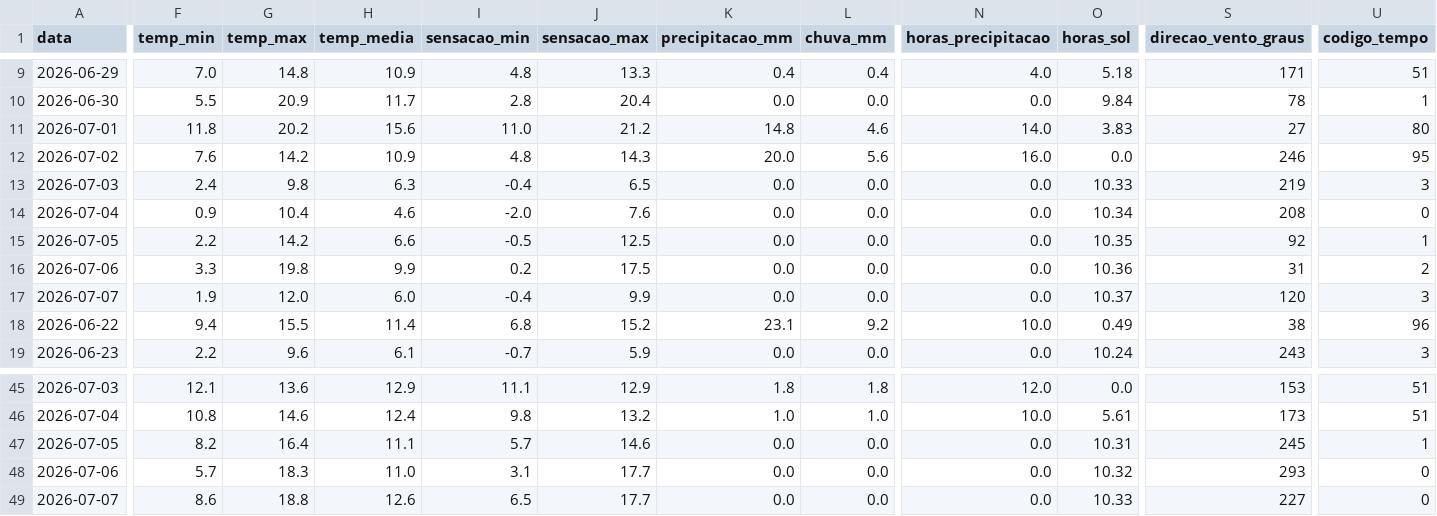
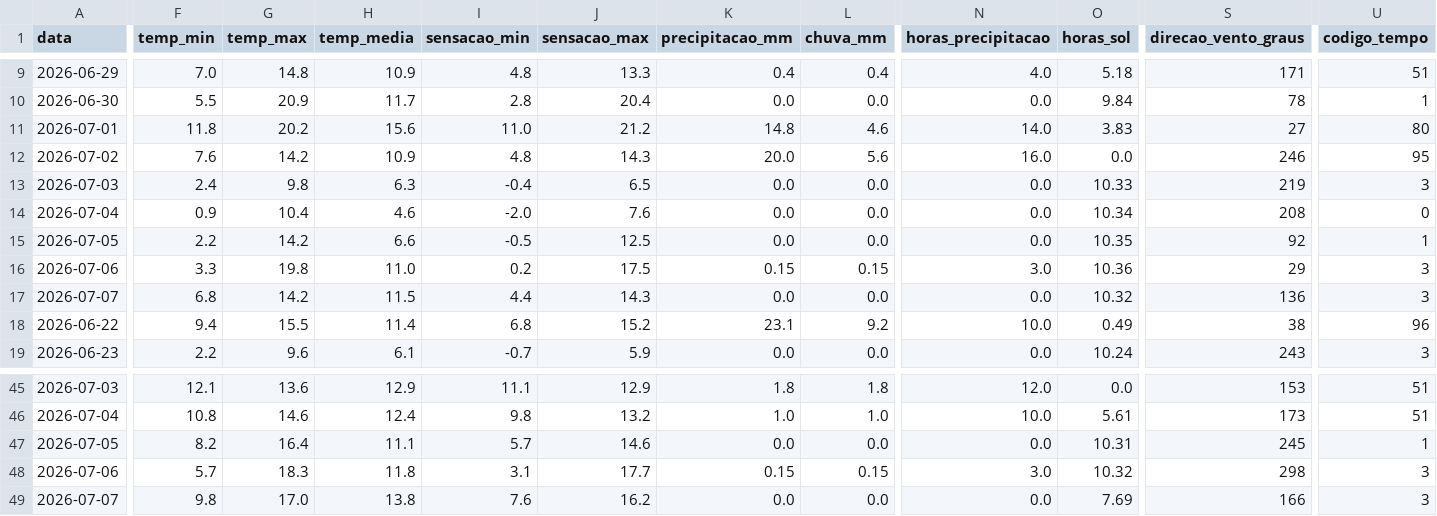
Before and after one commit to augluiz/vcz-site, a CSV file: ceasa_dashboard/dados/clima_sc_previsao.csv, drawn as a sheet; only a part is shown, gaps mark what is left out; the diff covers the shown part only; the diff names each change by its address in the sheet, - before the commit and + after, or states it on an @@ line.

```diff
--- a/ceasa_dashboard/dados/clima_sc_previsao.csv
+++ b/ceasa_dashboard/dados/clima_sc_previsao.csv
-H16 (temp_media): 9.9
+H16 (temp_media): 11.0
-K16 (precipitacao_mm): 0.0
+K16 (precipitacao_mm): 0.15
-L16 (chuva_mm): 0.0
+L16 (chuva_mm): 0.15
-N16 (horas_precipitacao): 0.0
+N16 (horas_precipitacao): 3.0
-S16 (direcao_vento_graus): 31
+S16 (direcao_vento_graus): 29
-U16 (codigo_tempo): 2
+U16 (codigo_tempo): 3
-F17 (temp_min): 1.9
+F17 (temp_min): 6.8
-G17 (temp_max): 12.0
+G17 (temp_max): 14.2
-H17 (temp_media): 6.0
+H17 (temp_media): 11.5
-I17 (sensacao_min): -0.4
+I17 (sensacao_min): 4.4
-J17 (sensacao_max): 9.9
+J17 (sensacao_max): 14.3
-O17 (horas_sol): 10.37
+O17 (horas_sol): 10.32
-S17 (direcao_vento_graus): 120
+S17 (direcao_vento_graus): 136
-H48 (temp_media): 11.0
+H48 (temp_media): 11.8
-K48 (precipitacao_mm): 0.0
+K48 (precipitacao_mm): 0.15
-L48 (chuva_mm): 0.0
+L48 (chuva_mm): 0.15
-N48 (horas_precipitacao): 0.0
+N48 (horas_precipitacao): 3.0
-S48 (direcao_vento_graus): 293
+S48 (direcao_vento_graus): 298
-U48:U49 (codigo_tempo): 0
+U48:U49 (codigo_tempo): 3
-F49 (temp_min): 8.6
+F49 (temp_min): 9.8
-G49 (temp_max): 18.8
+G49 (temp_max): 17.0
-H49 (temp_media): 12.6
+H49 (temp_media): 13.8
-I49 (sensacao_min): 6.5
+I49 (sensacao_min): 7.6
-J49 (sensacao_max): 17.7
+J49 (sensacao_max): 16.2
-O49 (horas_sol): 10.33
+O49 (horas_sol): 7.69
-S49 (direcao_vento_graus): 227
+S49 (direcao_vento_graus): 166
```
Also changed, not shown: 22 edited cells elsewhere in this file.
